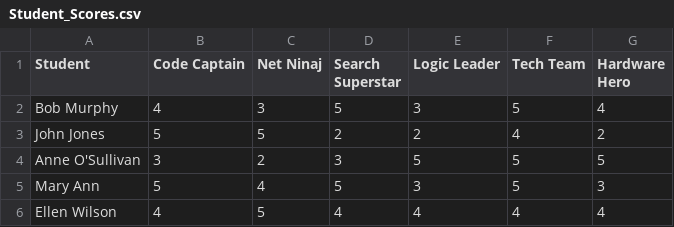
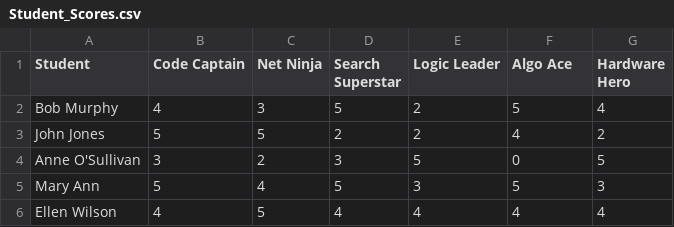
Before and after one commit to winkleink/spiderchart, a CSV file: Student_Scores.csv, drawn as a sheet.

```diff
--- a/Student_Scores.csv
+++ b/Student_Scores.csv
@@ -1,5 +1,5 @@
-Student,Code Captain,Net Ninaj,Search Superstar,Logic Leader,Tech Team,Hardware Hero
-Bob Murphy,4,3,5,3,5,4
+Student,Code Captain,Net Ninja,Search Superstar,Logic Leader,Algo Ace,Hardware Hero
+Bob Murphy,4,3,5,2,5,4
 John Jones,5,5,2,2,4,2
-Anne O'Sullivan,3,2,3,5,5,5
+Anne O'Sullivan,3,2,3,5,0,5
 Mary Ann,5,4,5,3,5,3
```
Also changed, not shown: spider_data_points.csv, 4 other files.
